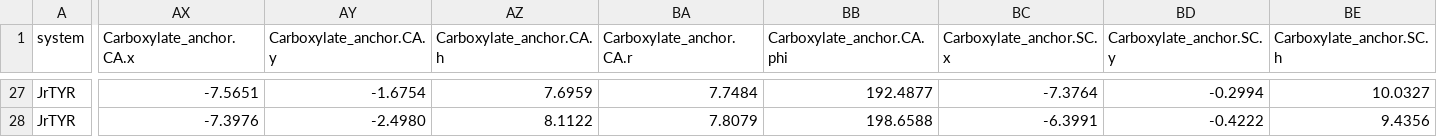
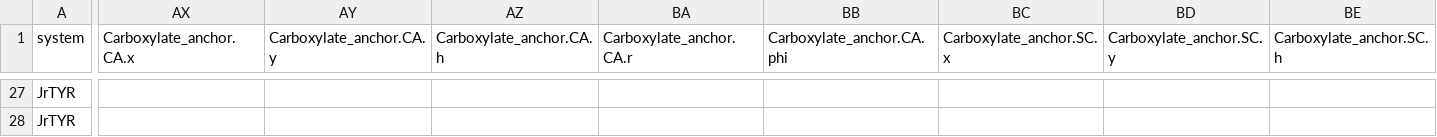
Before and after one commit to tomascd123/Solaris, a CSV file: examples/output_static/tables/descriptors_per_frame.csv, drawn as a sheet; only a part is shown, gaps mark what is left out; the diff covers the shown part only; the diff names each change by its address in the sheet, - before the commit and + after, or states it on an @@ line.

```diff
--- a/examples/output_static/tables/descriptors_per_frame.csv
+++ b/examples/output_static/tables/descriptors_per_frame.csv
-AX27 (Carboxylate_anchor.CA.x): -7.5651
+AX27 (Carboxylate_anchor.CA.x): (empty)
-AY27 (Carboxylate_anchor.CA.y): -1.6754
+AY27 (Carboxylate_anchor.CA.y): (empty)
-AZ27 (Carboxylate_anchor.CA.h): 7.6959
+AZ27 (Carboxylate_anchor.CA.h): (empty)
-BA27 (Carboxylate_anchor.CA.r): 7.7484
+BA27 (Carboxylate_anchor.CA.r): (empty)
-BB27 (Carboxylate_anchor.CA.phi): 192.4877
+BB27 (Carboxylate_anchor.CA.phi): (empty)
-BC27 (Carboxylate_anchor.SC.x): -7.3764
+BC27 (Carboxylate_anchor.SC.x): (empty)
-BD27 (Carboxylate_anchor.SC.y): -0.2994
+BD27 (Carboxylate_anchor.SC.y): (empty)
-BE27 (Carboxylate_anchor.SC.h): 10.0327
+BE27 (Carboxylate_anchor.SC.h): (empty)
-AX28 (Carboxylate_anchor.CA.x): -7.3976
+AX28 (Carboxylate_anchor.CA.x): (empty)
-AY28 (Carboxylate_anchor.CA.y): -2.4980
+AY28 (Carboxylate_anchor.CA.y): (empty)
-AZ28 (Carboxylate_anchor.CA.h): 8.1122
+AZ28 (Carboxylate_anchor.CA.h): (empty)
-BA28 (Carboxylate_anchor.CA.r): 7.8079
+BA28 (Carboxylate_anchor.CA.r): (empty)
-BB28 (Carboxylate_anchor.CA.phi): 198.6588
+BB28 (Carboxylate_anchor.CA.phi): (empty)
-BC28 (Carboxylate_anchor.SC.x): -6.3991
+BC28 (Carboxylate_anchor.SC.x): (empty)
-BD28 (Carboxylate_anchor.SC.y): -0.4222
+BD28 (Carboxylate_anchor.SC.y): (empty)
-BE28 (Carboxylate_anchor.SC.h): 9.4356
+BE28 (Carboxylate_anchor.SC.h): (empty)
```
Also changed, not shown: 64 edited cells elsewhere in this file, examples/output_static/tables/landmarks_long.csv, examples/output_static/tables/residue_QC.csv, 7 other files.
